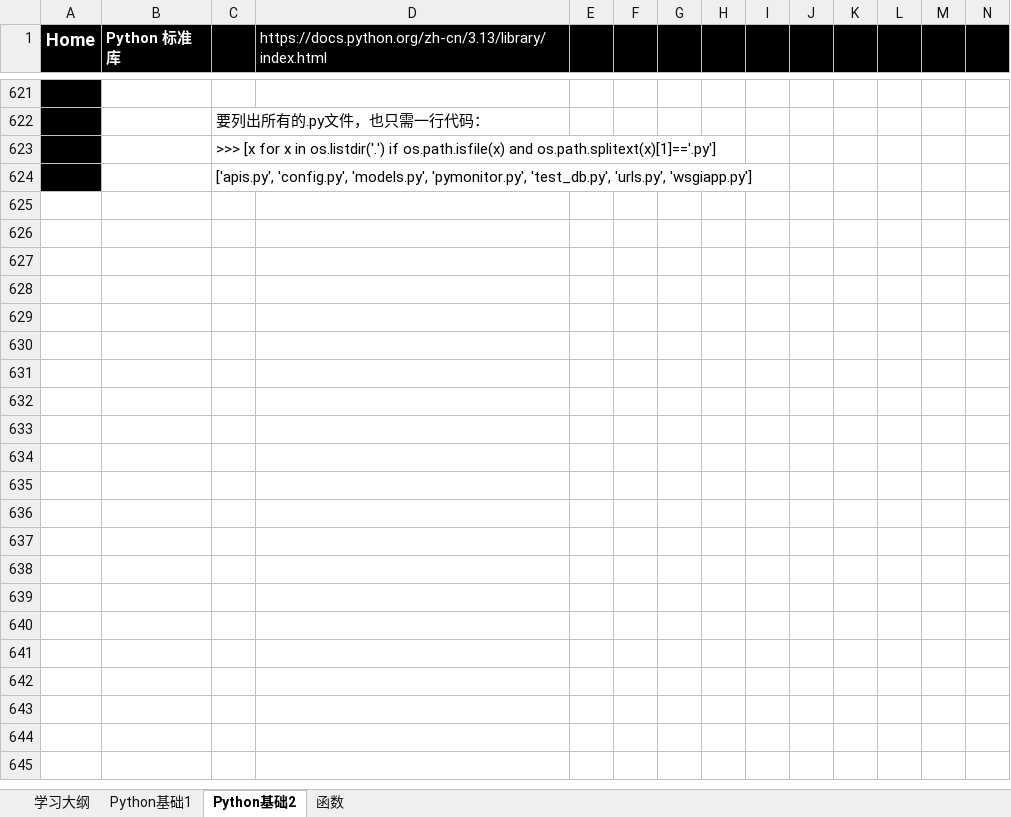
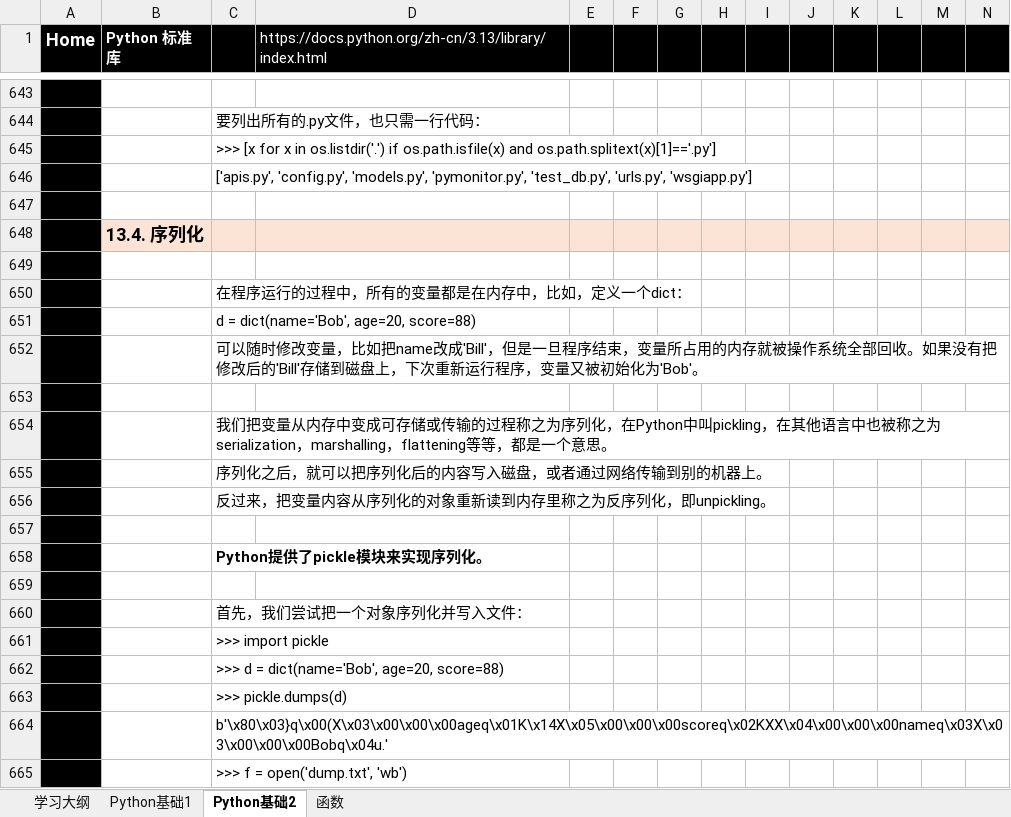
Before and after one commit to suxin-owner/PythonProject, an Excel workbook: Python_learning.xlsx, sheet Python基础2, drawn as a sheet; only a part is shown, gaps mark what is left out; values as stored, in another font and other column widths than the file's, no borders; rows hold the shown columns only; the diff covers the shown part only; the diff names each change by its address in the sheet, - before the commit and + after, or states it on an @@ line.

```diff
--- a/Python_learning.xlsx (sheet Python基础2)
+++ b/Python_learning.xlsx (sheet Python基础2)
+row 647: (empty)
+row 648:  | 13.4. 序列化
+row 649: (empty)
+row 650:  |  | 在程序运行的过程中，所有的变量都是在内存中，比如，定义一个dict：
+row 651:  |  | d = dict(name='Bob', age=20, score=88)
+row 652:  |  | 可以随时修改变量，比如把name改成'Bill'，但是一旦程序结束，变量所占用的内存就被操作系统全部回收。如果没有把修改后的'Bill'存储到磁盘上，下次重新运行程序，变量又被初始化为'Bob'。
+row 653: (empty)
+row 654:  |  | 我们把变量从内存中变成可存储或传输的过程称之为序列化，在Python中叫pickling，在其他语言中也被称之为serialization，marshalling，flattening等等，都是一个意思。
+row 655:  |  | 序列化之后，就可以把序列化后的内容写入磁盘，或者通过网络传输到别的机器上。
+row 656:  |  | 反过来，把变量内容从序列化的对象重新读到内存里称之为反序列化，即unpickling。
+row 657: (empty)
+row 658:  |  | Python提供了pickle模块来实现序列化。
+row 659: (empty)
+row 660:  |  | 首先，我们尝试把一个对象序列化并写入文件：
+row 661:  |  | >>> import pickle
+row 662:  |  | >>> d = dict(name='Bob', age=20, score=88)
+row 663:  |  | >>> pickle.dumps(d)
+row 664:  |  | b'\x80\x03}q\x00(X\x03\x00\x00\x00ageq\x01K\x14X\x05\x00\x00\x00scoreq\x02KXX\x04\x00\x00\x00nameq\x03X\x03\x00\x00\x00Bobq\x04u.'
+row 665:  |  | >>> f = open('dump.txt', 'wb')
```
Also changed, not shown: 67 added rows, 2 edited cells and cell formats elsewhere in this sheet, sheet 函数, 2 other files.
